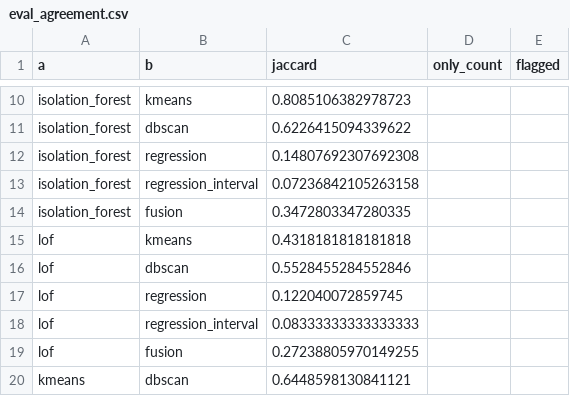
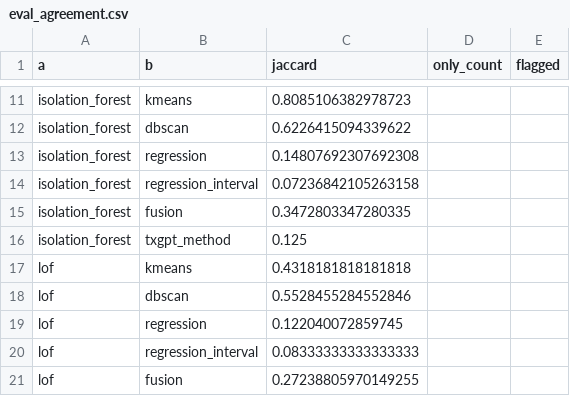
Before and after one commit to Defaul119/COS30049A2, a CSV file: reports/tables/eval_agreement.csv, drawn as a sheet; only a part is shown, gaps mark what is left out; the shorter side is filled out with more unchanged rows; the diff covers the shown part only; the diff names each change by its address in the sheet, - before the commit and + after, or states it on an @@ line.

```diff
--- a/reports/tables/eval_agreement.csv
+++ b/reports/tables/eval_agreement.csv
+row 16: isolation_forest | txgpt_method | 0.125
```
Also changed, not shown: 8 added rows and 1 edited cell elsewhere in this file, reports/tables/eda_tests.csv, reports/tables/eval_injection_by_seed.csv, 50 other files.
